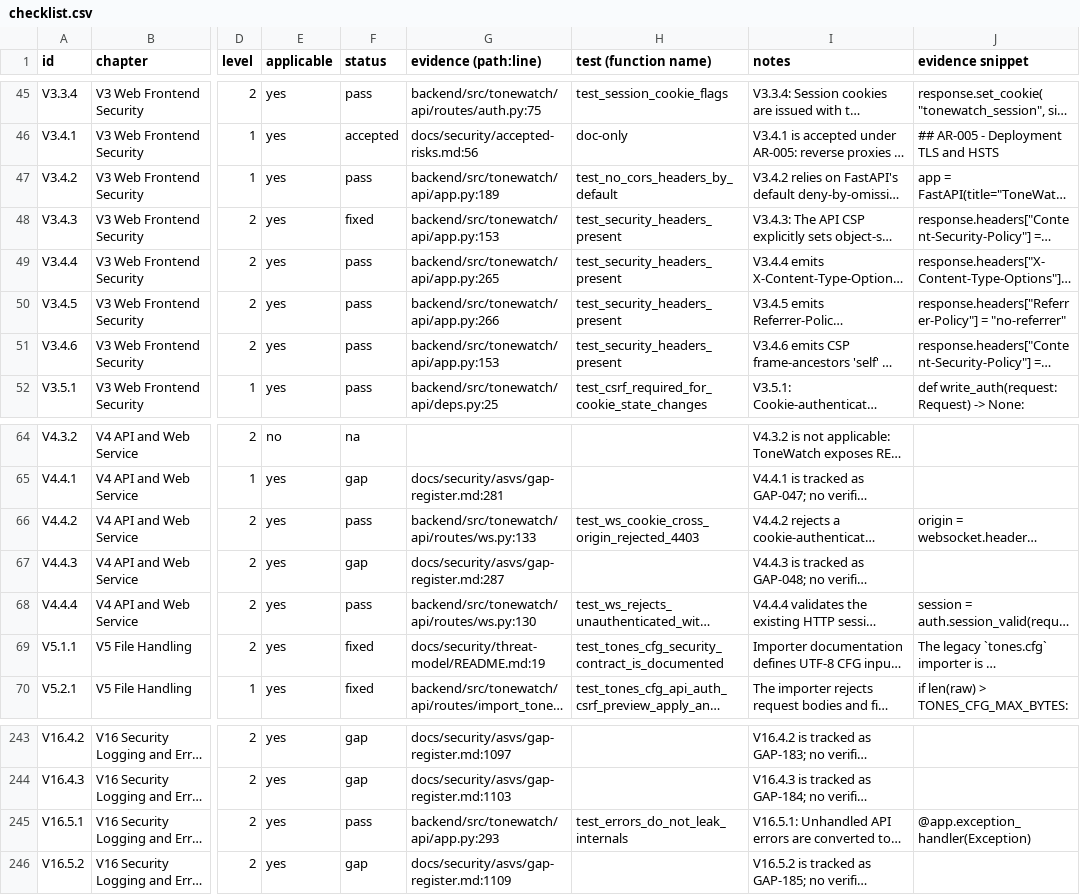
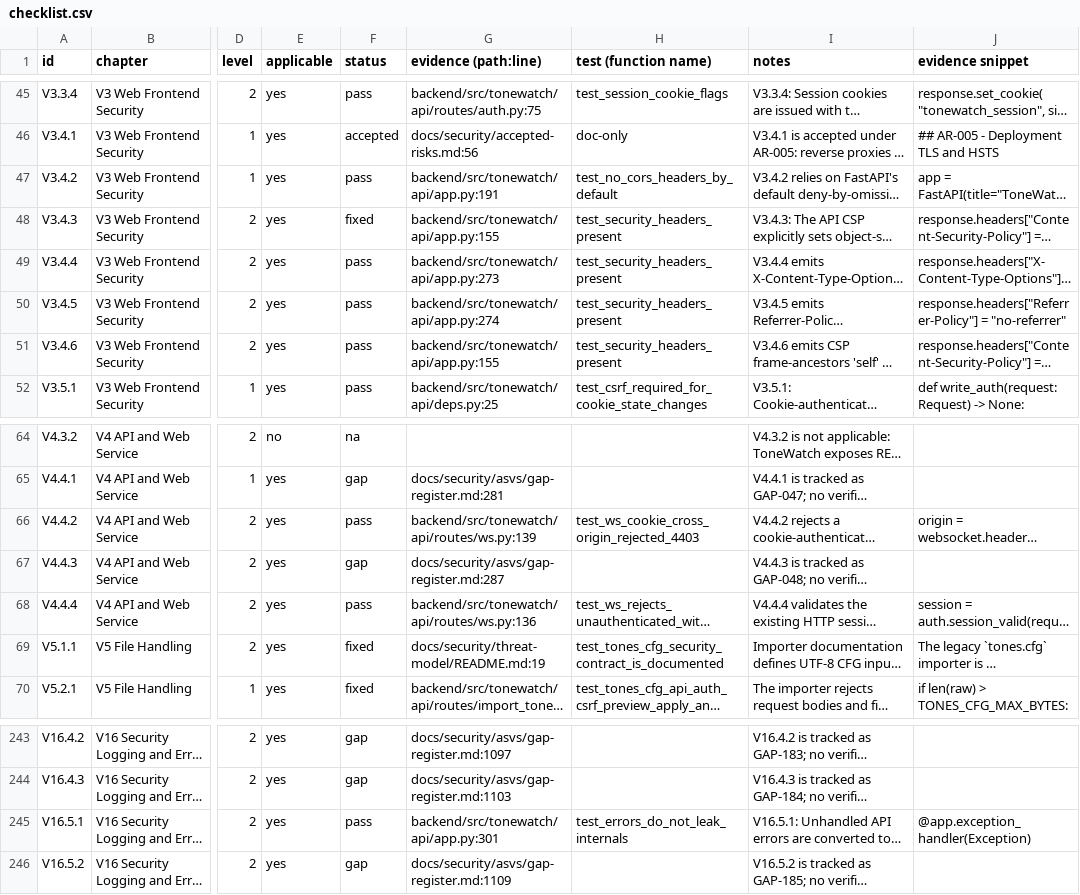
Before and after one commit to JustBeanie/tonewatch, a CSV file: docs/security/asvs/checklist.csv, drawn as a sheet; only a part is shown, gaps mark what is left out; long unchanged cells end in …; the diff names each change by its address in the sheet, - before the commit and + after, or states it on an @@ line.

```diff
--- a/docs/security/asvs/checklist.csv
+++ b/docs/security/asvs/checklist.csv
-G47 (evidence (path:line)): backend/src/tonewatch/api/app.py:189
+G47 (evidence (path:line)): backend/src/tonewatch/api/app.py:191
-G48 (evidence (path:line)): backend/src/tonewatch/api/app.py:153
+G48 (evidence (path:line)): backend/src/tonewatch/api/app.py:155
-G49 (evidence (path:line)): backend/src/tonewatch/api/app.py:265
+G49 (evidence (path:line)): backend/src/tonewatch/api/app.py:273
-G50 (evidence (path:line)): backend/src/tonewatch/api/app.py:266
+G50 (evidence (path:line)): backend/src/tonewatch/api/app.py:274
-G51 (evidence (path:line)): backend/src/tonewatch/api/app.py:153
+G51 (evidence (path:line)): backend/src/tonewatch/api/app.py:155
-G66 (evidence (path:line)): backend/src/tonewatch/api/routes/ws.py:133
+G66 (evidence (path:line)): backend/src/tonewatch/api/routes/ws.py:139
-G68 (evidence (path:line)): backend/src/tonewatch/api/routes/ws.py:130
+G68 (evidence (path:line)): backend/src/tonewatch/api/routes/ws.py:136
-G245 (evidence (path:line)): backend/src/tonewatch/api/app.py:293
+G245 (evidence (path:line)): backend/src/tonewatch/api/app.py:301
```
Also changed, not shown: 27 other files.
